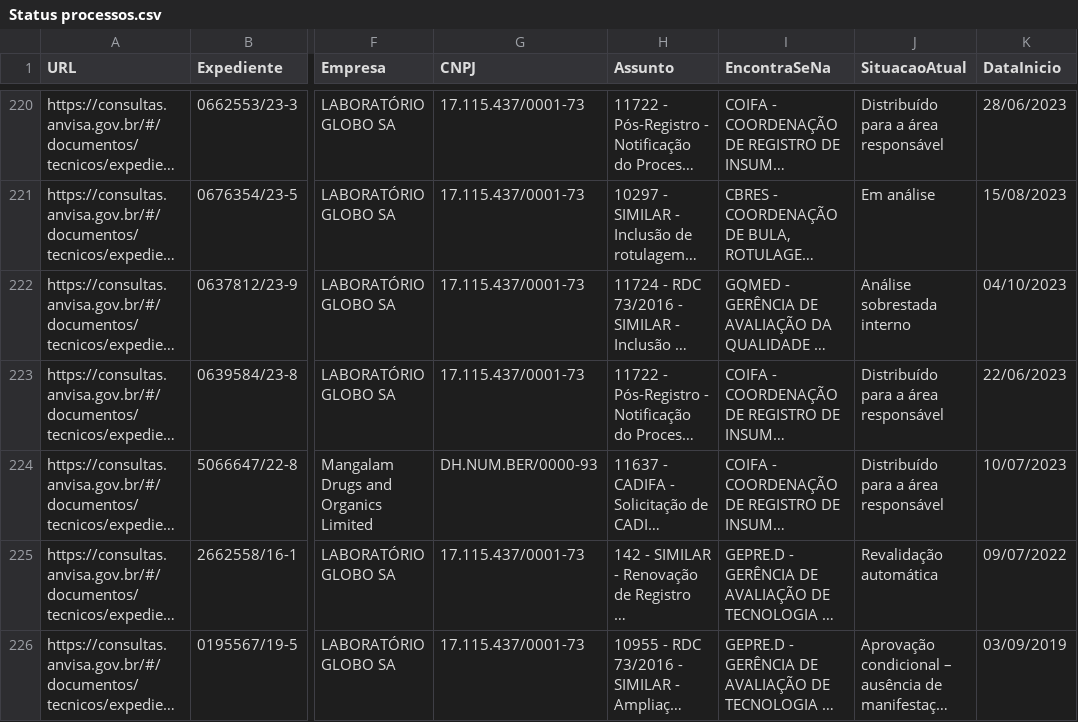
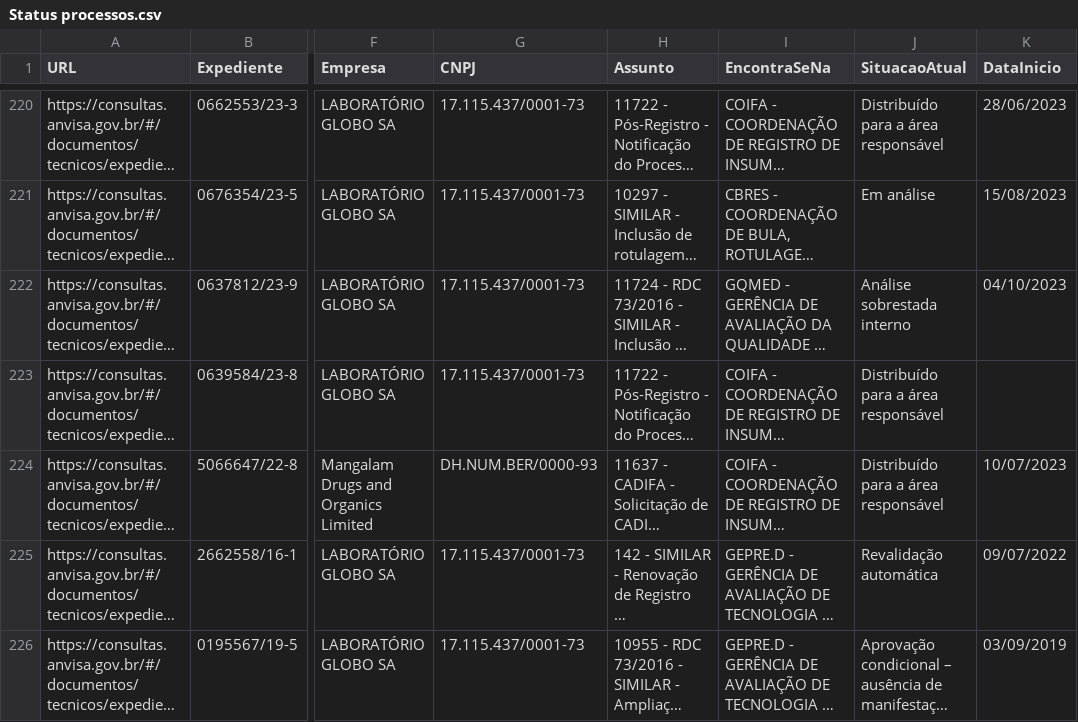
Before and after one commit to Diorgerb/DADOSreg, a CSV file: Status processos.csv, drawn as a sheet; only a part is shown, gaps mark what is left out; long unchanged cells end in …; the diff covers the shown part only; the diff names each change by its address in the sheet, - before the commit and + after, or states it on an @@ line.

```diff
--- a/Status processos.csv
+++ b/Status processos.csv
-K223 (DataInicio): 22/06/2023
+K223 (DataInicio): (empty)
```
Also changed, not shown: 6 edited cells elsewhere in this file.
